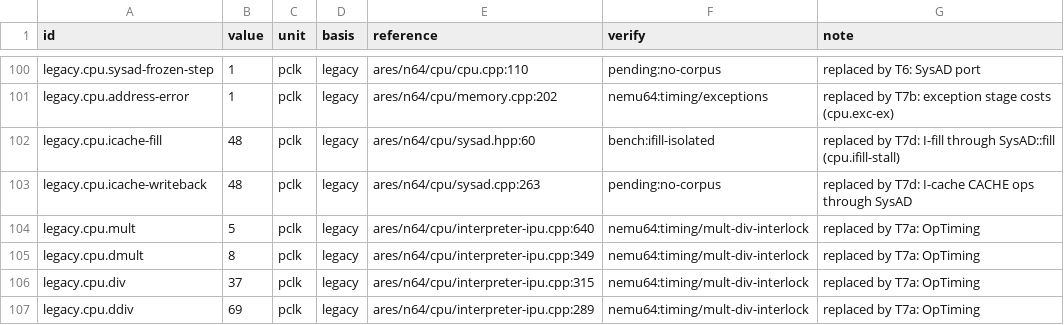
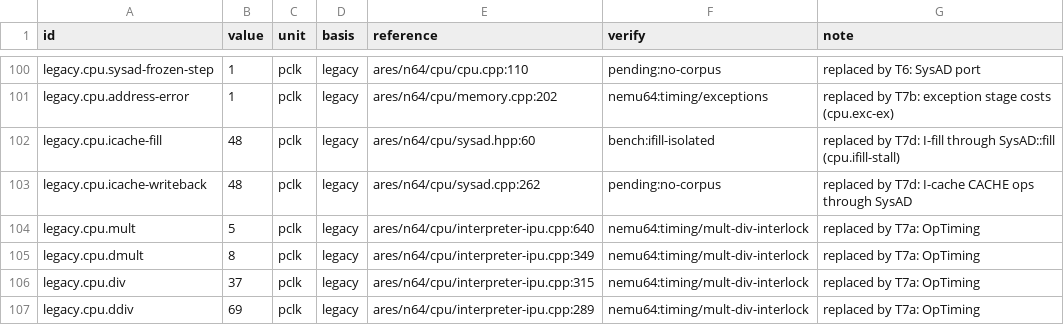
Before and after one commit to wScottSh/ares, a TSV file: ares/n64/timing/behaviors.tsv, drawn as a sheet; only a part is shown, gaps mark what is left out.

```diff
--- a/ares/n64/timing/behaviors.tsv
+++ b/ares/n64/timing/behaviors.tsv
@@ -102,3 +102,3 @@ legacy.cpu.address-error	1	pclk	legacy	ares/n64/cpu/memory.cpp:202	nemu64:timing
 legacy.cpu.icache-fill	48	pclk	legacy	ares/n64/cpu/sysad.hpp:60	bench:ifill-isolated	replaced by T7d: I-fill through SysAD::fill (cpu.ifill-stall)
-legacy.cpu.icache-writeback	48	pclk	legacy	ares/n64/cpu/sysad.cpp:263	pending:no-corpus	replaced by T7d: I-cache CACHE ops through SysAD
+legacy.cpu.icache-writeback	48	pclk	legacy	ares/n64/cpu/sysad.cpp:262	pending:no-corpus	replaced by T7d: I-cache CACHE ops through SysAD
 legacy.cpu.mult	5	pclk	legacy	ares/n64/cpu/interpreter-ipu.cpp:640	nemu64:timing/mult-div-interlock	replaced by T7a: OpTiming
```
Also changed, not shown: 4 other files.
